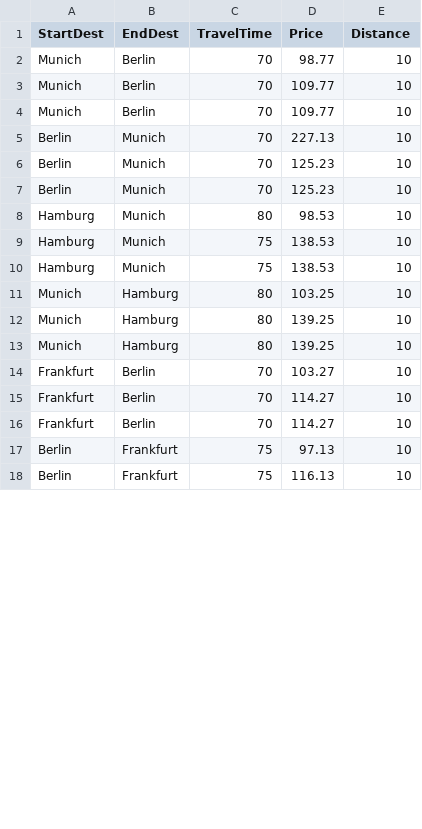
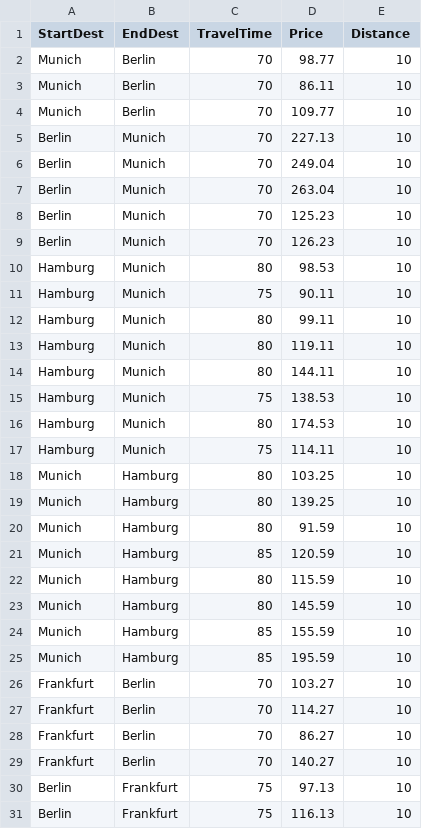
Before and after one commit to EmilLykke/p1, a CSV file: airplanes.csv, drawn as a sheet; only a part is shown; the diff covers the shown part only.

```diff
--- a/airplanes.csv
+++ b/airplanes.csv
@@ -2,16 +2,29 @@ StartDest;EndDest;TravelTime;Price;Distance;
 Munich;Berlin;70;98.77;10;
-Munich;Berlin;70;109.77;10;
+Munich;Berlin;70;86.11;10;
 Munich;Berlin;70;109.77;10;
 Berlin;Munich;70;227.13;10;
+Berlin;Munich;70;249.04;10;
+Berlin;Munich;70;263.04;10;
 Berlin;Munich;70;125.23;10;
-Berlin;Munich;70;125.23;10;
+Berlin;Munich;70;126.23;10;
 Hamburg;Munich;80;98.53;10;
+Hamburg;Munich;75;90.11;10;
+Hamburg;Munich;80;99.11;10;
+Hamburg;Munich;80;119.11;10;
+Hamburg;Munich;80;144.11;10;
 Hamburg;Munich;75;138.53;10;
-Hamburg;Munich;75;138.53;10;
+Hamburg;Munich;80;174.53;10;
+Hamburg;Munich;75;114.11;10;
 Munich;Hamburg;80;103.25;10;
 Munich;Hamburg;80;139.25;10;
-Munich;Hamburg;80;139.25;10;
+Munich;Hamburg;80;91.59;10;
+Munich;Hamburg;85;120.59;10;
+Munich;Hamburg;80;115.59;10;
+Munich;Hamburg;80;145.59;10;
+Munich;Hamburg;85;155.59;10;
+Munich;Hamburg;85;195.59;10;
 Frankfurt;Berlin;70;103.27;10;
 Frankfurt;Berlin;70;114.27;10;
-Frankfurt;Berlin;70;114.27;10;
+Frankfurt;Berlin;70;86.27;10;
+Frankfurt;Berlin;70;140.27;10;
 Berlin;Frankfurt;75;97.13;10;
```
Also changed, not shown: 2 added rows and 1 edited cell elsewhere in this file, trains.csv.
